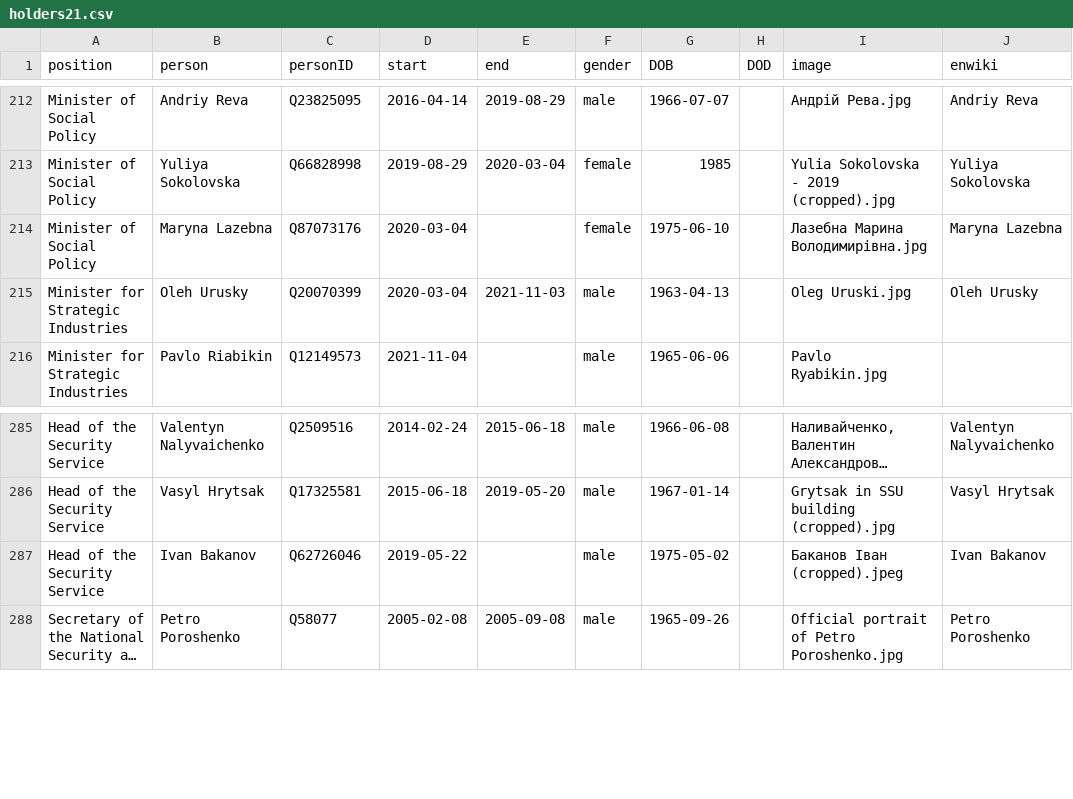
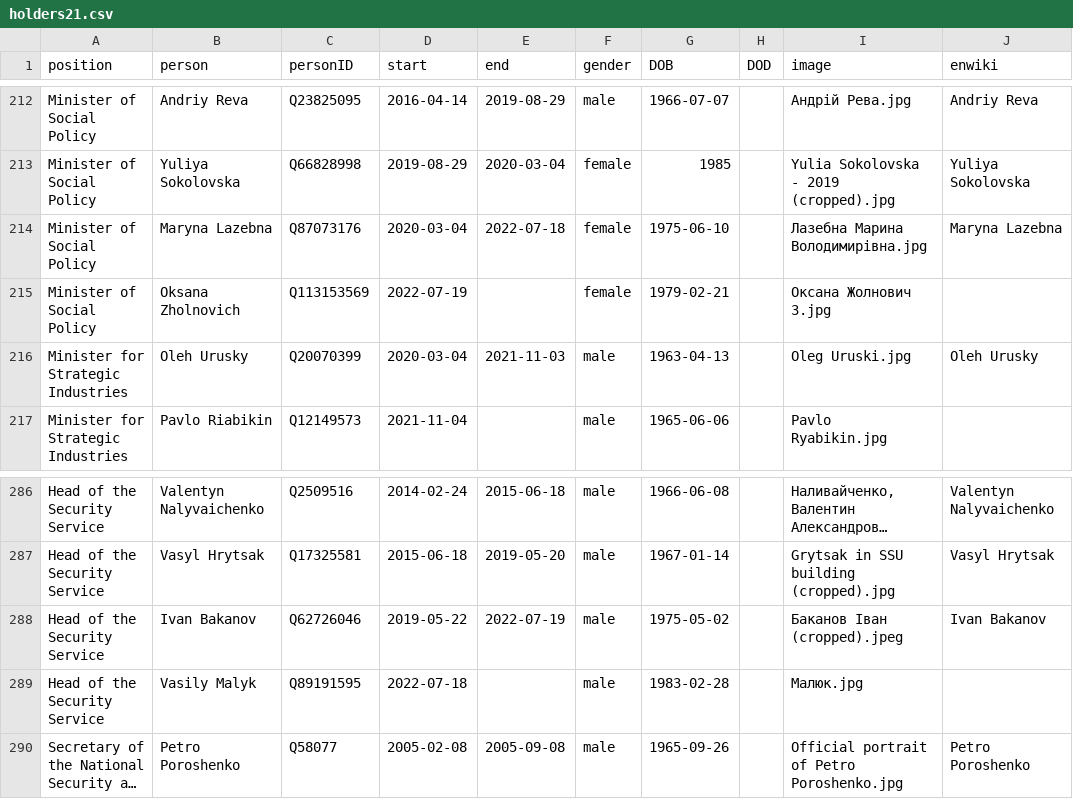
Before and after one commit to every-politician-scrapers/ukraine-cabinet, a CSV file: html/holders21.csv, drawn as a sheet; only a part is shown, gaps mark what is left out; long unchanged cells end in …; addresses are those after the commit; the diff names each change by its address in the sheet, - before the commit and + after, or states it on an @@ line.

```diff
--- a/html/holders21.csv
+++ b/html/holders21.csv
-E214 (end): (empty)
+E214 (end): 2022-07-18
+row 215: Minister of Social Policy | Oksana Zholnovich | Q113153569 | 2022-07-19 |  | female | 1979-02-21 |  | Оксана Жолнович 3.jpg
-E288 (end): (empty)
+E288 (end): 2022-07-19
+row 289: Head of the Security Service | Vasily Malyk | Q89191595 | 2022-07-18 |  | male | 1983-02-28 |  | Малюк.jpg
```
Also changed, not shown: html/current.csv, 2 other files.
